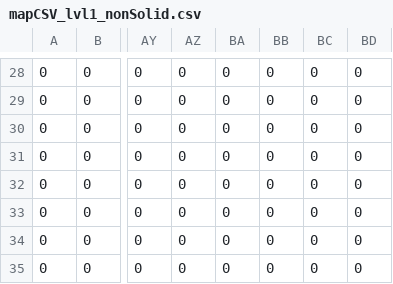
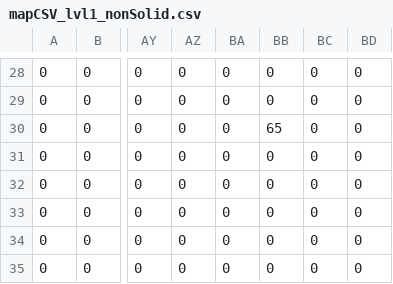
Before and after one commit to makeshiftRADIO/wuddlypin, a CSV file: src/data/mapCSV_lvl1_nonSolid.csv, drawn as a sheet; only a part is shown, gaps mark what is left out; the diff names each change by its address in the sheet, - before the commit and + after, or states it on an @@ line.

```diff
--- a/src/data/mapCSV_lvl1_nonSolid.csv
+++ b/src/data/mapCSV_lvl1_nonSolid.csv
-BB30: 0
+BB30: 65
```
Also changed, not shown: src/data/mapCSV_lvl1_One_way.csv, src/data/mapCSV_lvl1_Over.csv, 15 other files.
